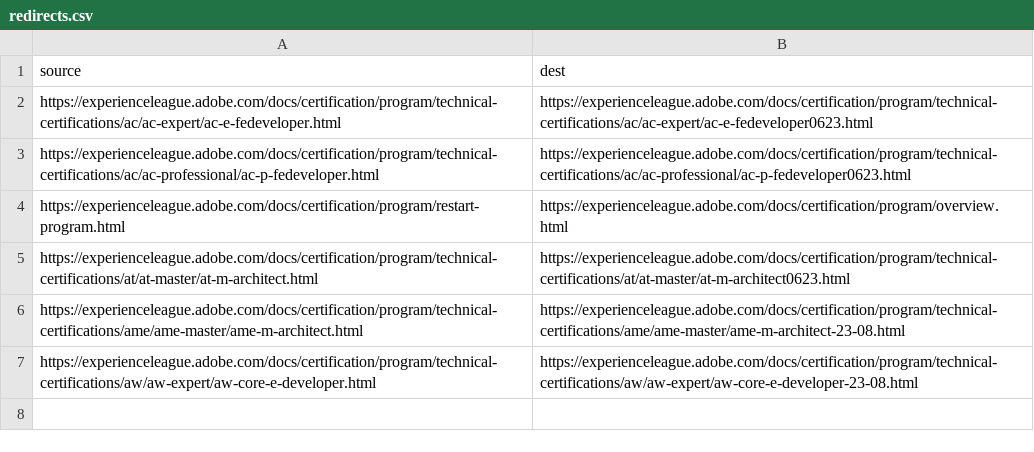
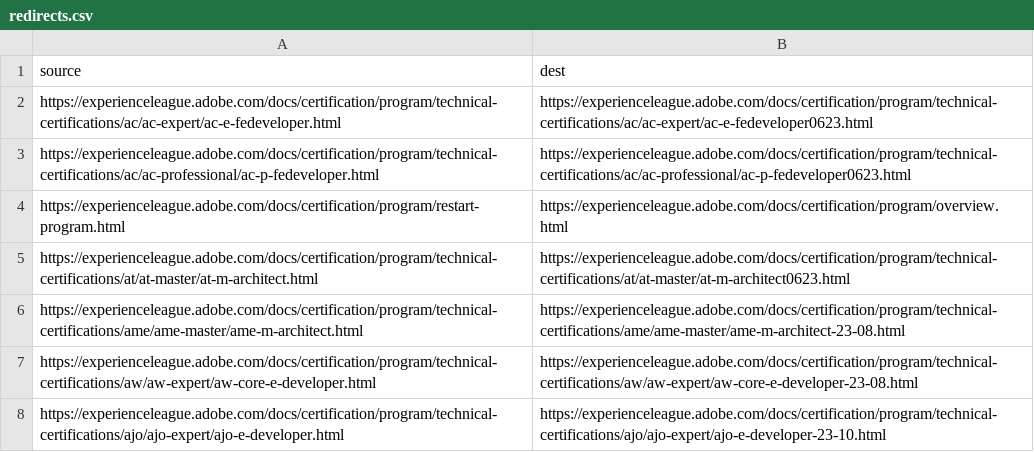
Before and after one commit to AdobeDocs/certification.fr-FR, a CSV file: redirects.csv, drawn as a sheet.

Commit message:
Sync non localizable files for core commit 196566c23973016a9cedbe10e116cdcdcad2a7ff

```diff
--- a/redirects.csv
+++ b/redirects.csv
@@ -7 +7,2 @@ https://experienceleague.adobe.com/docs/certification/program/technical-certific
 https://experienceleague.adobe.com/docs/certification/program/technical-certifications/aw/aw-expert/aw-core-e-developer.html,https://experienceleague.adobe.com/docs/certification/program/technical-certifications/aw/aw-expert/aw-core-e-developer-23-08.html
+https://experienceleague.adobe.com/docs/certification/program/technical-certifications/ajo/ajo-expert/ajo-e-developer.html,https://experienceleague.adobe.com/docs/certification/program/technical-certifications/ajo/ajo-expert/ajo-e-developer-23-10.html
```
